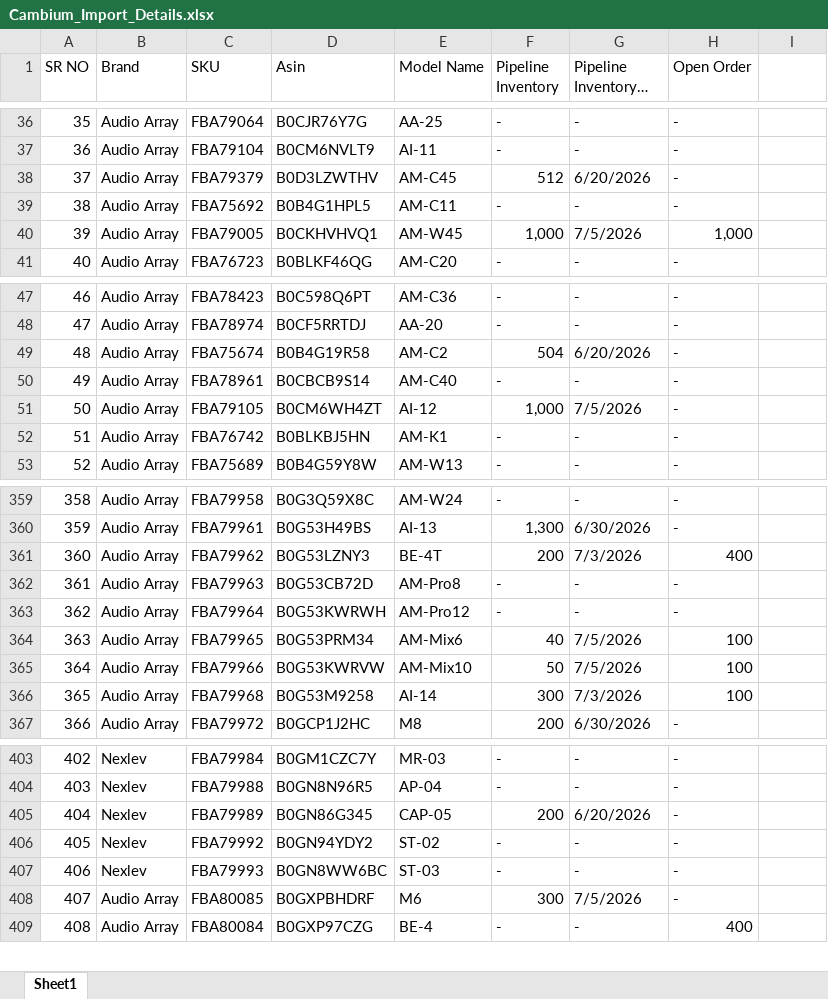
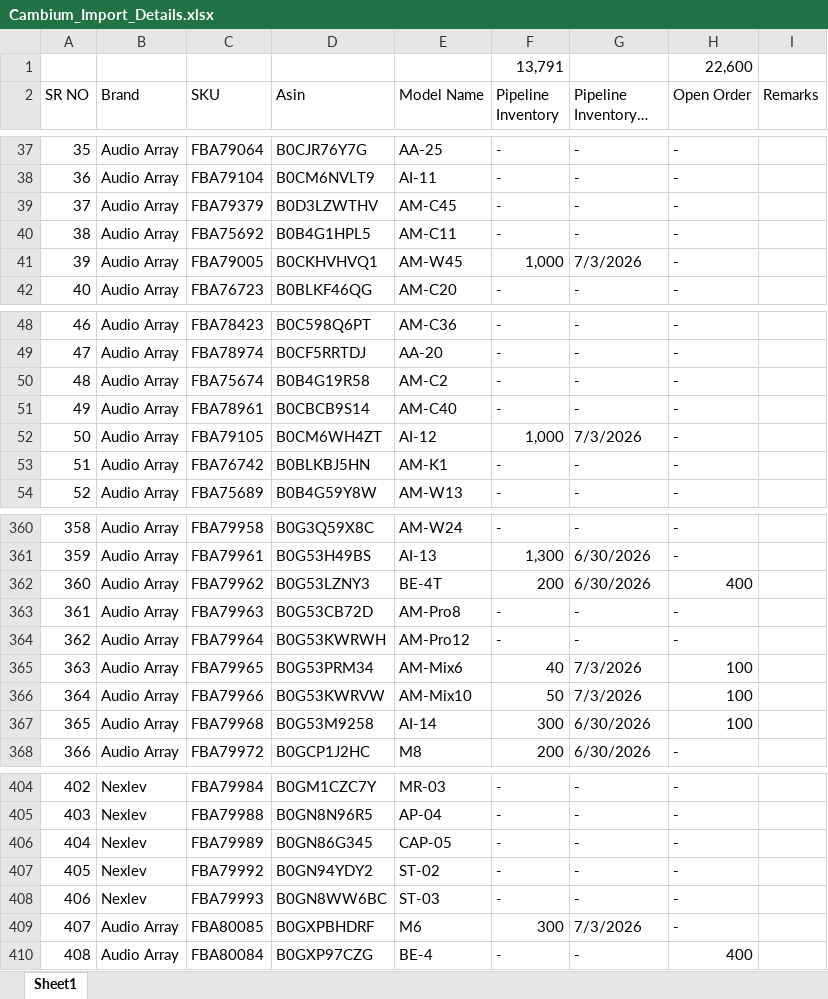
Before and after one commit to nitesh-lang/cambium-import-tracker, an Excel workbook: Cambium_Import_Details.xlsx, sheet Sheet1, drawn as a sheet; only a part is shown, gaps mark what is left out; long unchanged cells end in …; values as stored, in another font and other column widths than the file's, no cell formats; conditional formats not drawn; addresses are those after the commit; the diff covers the shown part only; the diff names each change by its address in the sheet, - before the commit and + after, or states it on an @@ line.

Commit message:
update sheet

```diff
--- a/Cambium_Import_Details.xlsx (sheet Sheet1)
+++ b/Cambium_Import_Details.xlsx (sheet Sheet1)
+row 1:  |  |  |  |  | 13,791 |  | 22,600
-I2: (empty)
+I2: Remarks
-F39 (Pipeline Inventory): 512
+F39 (Pipeline Inventory): -
-G39 (Pipeline Inventory - ETA): 6/20/2026
+G39 (Pipeline Inventory - ETA): -
-G41 (Pipeline Inventory - ETA): 7/5/2026
+G41 (Pipeline Inventory - ETA): 7/3/2026
-H41 (Open Order): 1,000
+H41 (Open Order): -
-F50 (Pipeline Inventory): 504
+F50 (Pipeline Inventory): -
-G50 (Pipeline Inventory - ETA): 6/20/2026
+G50 (Pipeline Inventory - ETA): -
-G52 (Pipeline Inventory - ETA): 7/5/2026
+G52 (Pipeline Inventory - ETA): 7/3/2026
-G362 (Pipeline Inventory - ETA): 7/3/2026
+G362 (Pipeline Inventory - ETA): 6/30/2026
-G365:G366 (Pipeline Inventory - ETA): 7/5/2026
+G365:G366 (Pipeline Inventory - ETA): 7/3/2026
-G367 (Pipeline Inventory - ETA): 7/3/2026
+G367 (Pipeline Inventory - ETA): 6/30/2026
-F406 (Pipeline Inventory): 200
+F406 (Pipeline Inventory): -
-G406 (Pipeline Inventory - ETA): 6/20/2026
+G406 (Pipeline Inventory - ETA): -
-G409 (Pipeline Inventory - ETA): 7/5/2026
+G409 (Pipeline Inventory - ETA): 7/3/2026
```
Also changed, not shown: 29 edited cells elsewhere in this sheet, cell formats, formulas that keep their value.
